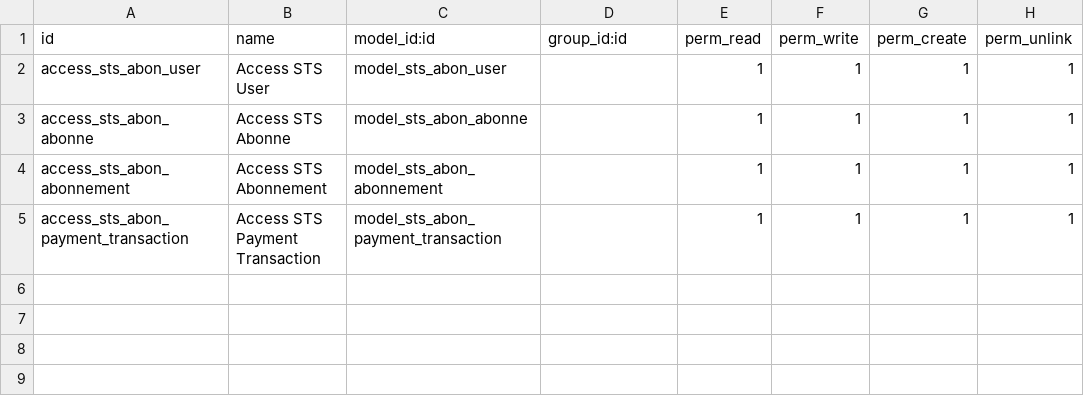
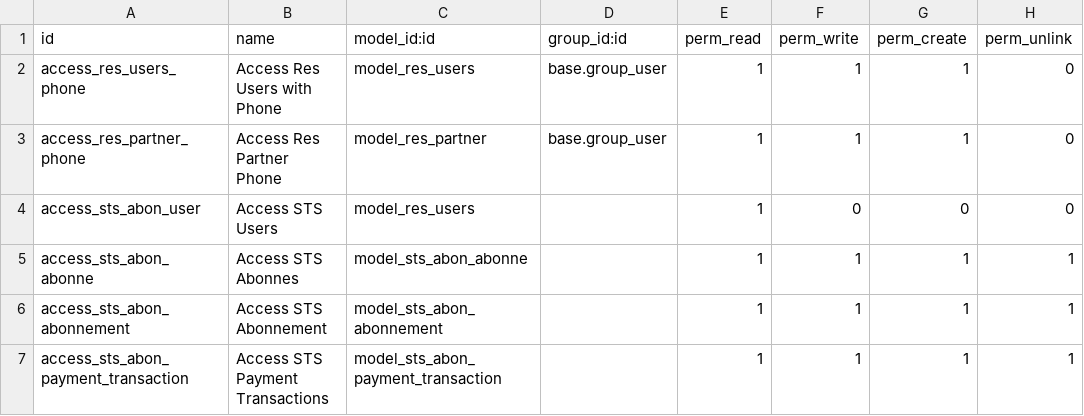
Before and after one commit to Zrafi51/STS_Subscription, a CSV file: odoo-addons/sts_abon/security/ir.model.access.csv, drawn as a sheet.

Commit message:
Inherit res.users v1

```diff
--- a/odoo-addons/sts_abon/security/ir.model.access.csv
+++ b/odoo-addons/sts_abon/security/ir.model.access.csv
@@ -1,5 +1,7 @@
 id,name,model_id:id,group_id:id,perm_read,perm_write,perm_create,perm_unlink
-access_sts_abon_user,Access STS User,model_sts_abon_user,,1,1,1,1
-access_sts_abon_abonne,Access STS Abonne,model_sts_abon_abonne,,1,1,1,1
+access_res_users_phone,Access Res Users with Phone,model_res_users,base.group_user,1,1,1,0
+access_res_partner_phone,Access Res Partner Phone,model_res_partner,base.group_user,1,1,1,0
+access_sts_abon_user,Access STS Users,model_res_users,,1,0,0,0
+access_sts_abon_abonne,Access STS Abonnes,model_sts_abon_abonne,,1,1,1,1
 access_sts_abon_abonnement,Access STS Abonnement,model_sts_abon_abonnement,,1,1,1,1
-access_sts_abon_payment_transaction,Access STS Payment Transaction,model_sts_abon_payment_transaction,,1,1,1,1
+access_sts_abon_payment_transaction,Access STS Payment Transactions,model_sts_abon_payment_transaction,,1,1,1,1
```
Also changed, not shown: 15 other files.
